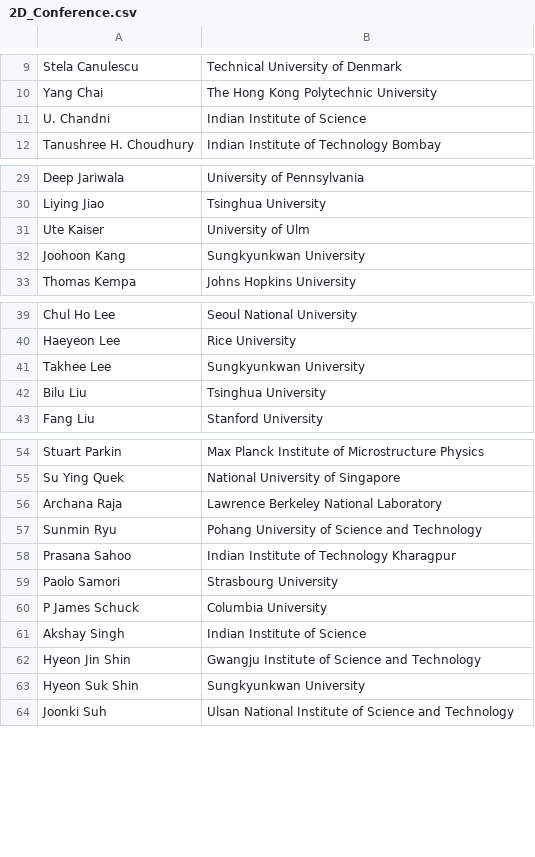
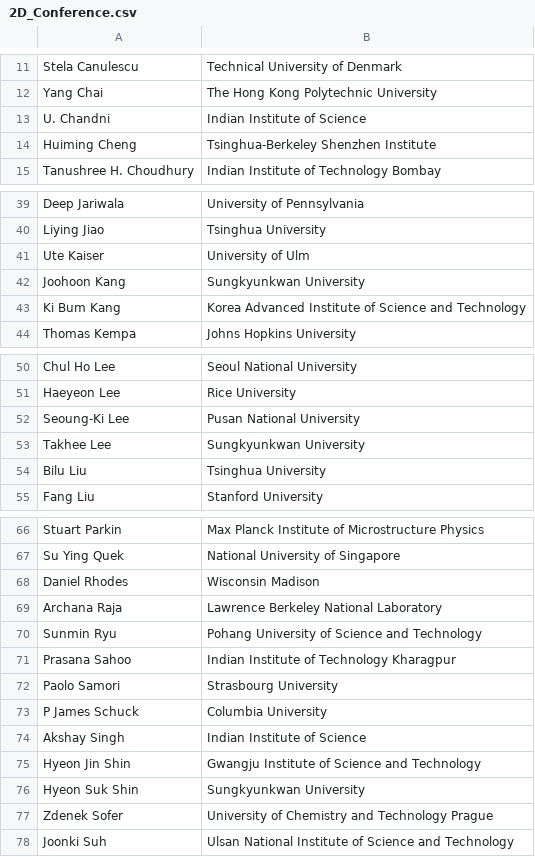
Before and after one commit to 0Hughman0/tmd_conference, a CSV file: tmd_conference/_data/2D_Conference.csv, drawn as a sheet; only a part is shown, gaps mark what is left out; the diff covers the shown part only; the diff names each change by its address in the sheet, - before the commit and + after, or states it on an @@ line.

```diff
--- a/tmd_conference/_data/2D_Conference.csv
+++ b/tmd_conference/_data/2D_Conference.csv
+row 14: Huiming Cheng | Tsinghua-Berkeley Shenzhen Institute
+row 43: Ki Bum Kang | Korea Advanced Institute of Science and Technology
+row 52: Seoung-Ki Lee | Pusan National University
+row 68: Daniel Rhodes | Wisconsin Madison
+row 77: Zdenek Sofer | University of Chemistry and Technology Prague
```
Also changed, not shown: 11 added rows elsewhere in this file.
